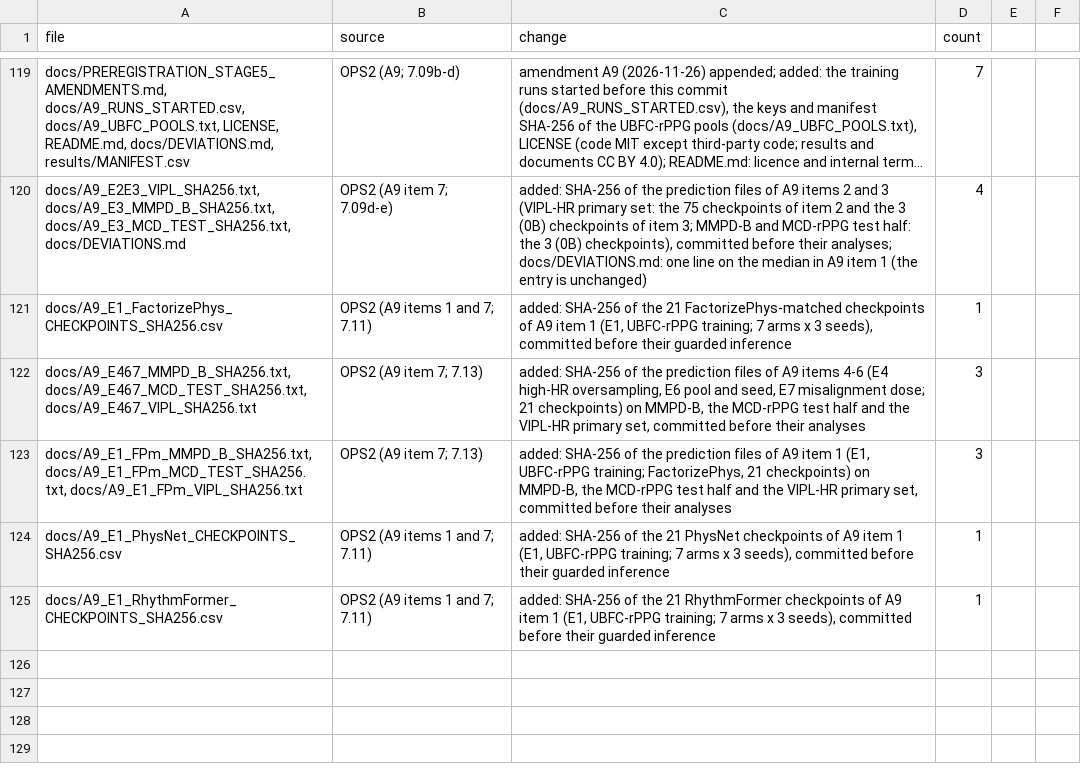
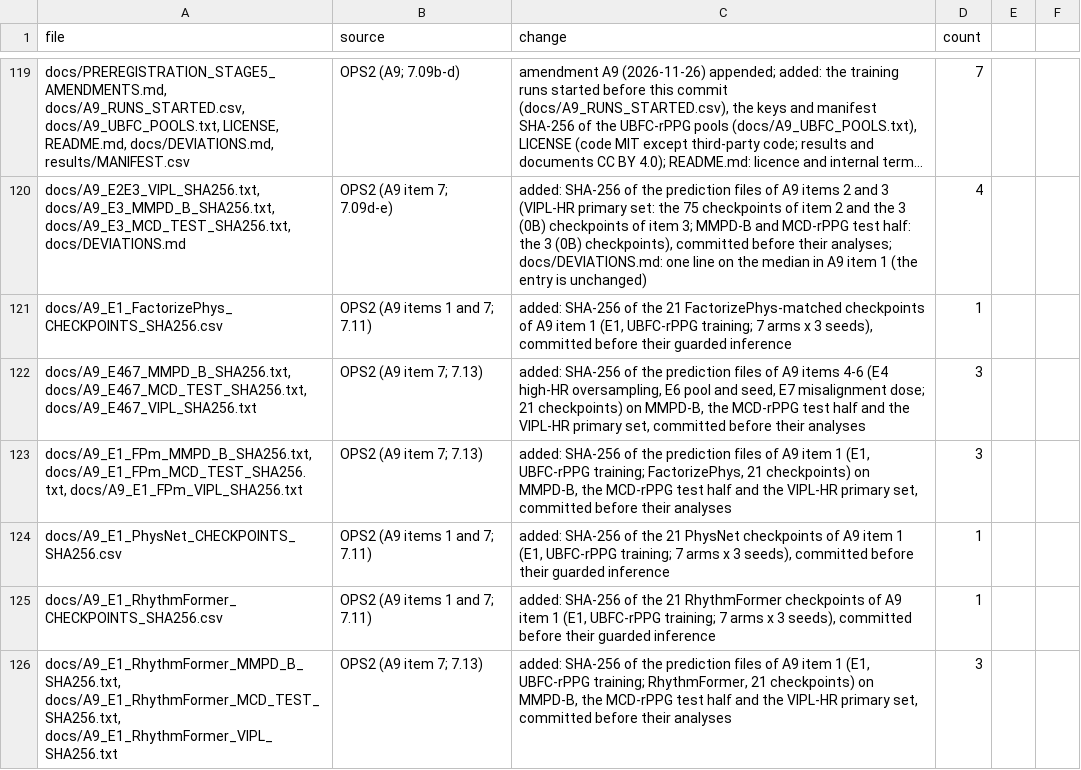
Before and after one commit to raddshing/rppg-pulse-rate-editing, a CSV file: CHANGES.csv, drawn as a sheet; only a part is shown, gaps mark what is left out; long unchanged cells end in …; the diff names each change by its address in the sheet, - before the commit and + after, or states it on an @@ line.

Commit message:
Add the SHA-256 of the A9 E1_RhythmFormer prediction files (A9 item 7)
The three lists give the prediction files of the guarded inference of A9 item 1 (E1, UBFC-rPPG training; RhythmFormer, 21 checkpoints) on MMPD-B, the MCD-rPPG test half and the VIPL-HR primary set, committed before any of their analyses is run. The repeat passes gave identical files. No registered document, amendment entry or result file is changed; CHANGES.csv gets one appended row.

```diff
--- a/CHANGES.csv
+++ b/CHANGES.csv
+row 126: docs/A9_E1_RhythmFormer_MMPD_B_SHA256.txt, docs/A9_E1_RhythmFormer_MCD_TEST_SHA256.txt, docs/A9_E1_RhythmFormer_VIPL_SHA256.txt | OPS2 (A9 item 7; 7.13) | added: SHA-256 of the prediction files of A9 item 1 (E1, UBFC-rPPG training; RhythmFormer, 21 checkpoints) on MMPD-B, the MCD-rPPG test half and the VIPL-HR primary set, committed before their analyses | 3
```
Also changed, not shown: 3 other files.
